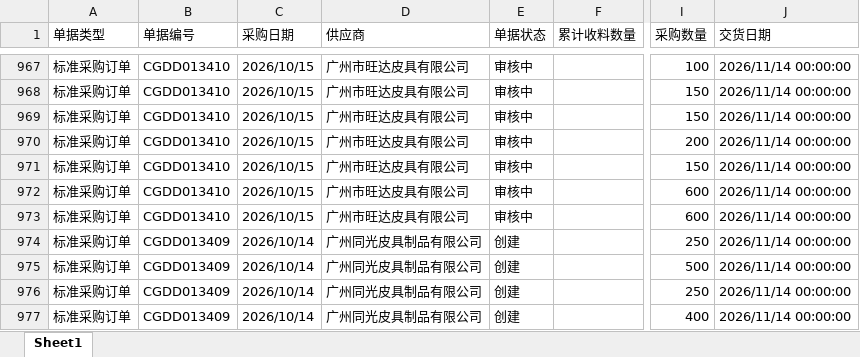
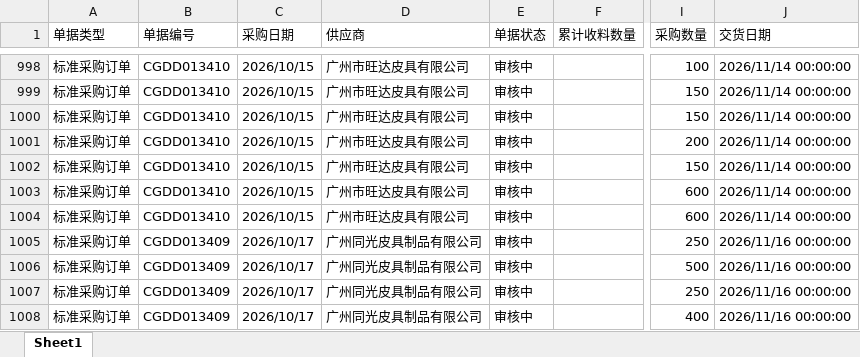
Before and after one commit to yikeqingsongguo/HY.supply-chain-management, an Excel workbook: src/采购订单.xlsx, sheet Sheet1, drawn as a sheet; only a part is shown, gaps mark what is left out; values as stored, in another font and other column widths than the file's, no borders; addresses are those after the commit; the diff covers the shown part only; the diff names each change by its address in the sheet, - before the commit and + after, or states it on an @@ line.

```diff
--- a/src/采购订单.xlsx (sheet Sheet1)
+++ b/src/采购订单.xlsx (sheet Sheet1)
-C1005:C1008 (采购日期): 2026/10/14
+C1005:C1008 (采购日期): 2026/10/17
-E1005:E1008 (单据状态): 创建
+E1005:E1008 (单据状态): 审核中
-J1005:J1008 (交货日期): 2026/11/14 00:00:00
+J1005:J1008 (交货日期): 2026/11/16 00:00:00
```
Also changed, not shown: 34 added rows, 34 removed rows and 320 edited cells elsewhere in this sheet, 1 other file.
